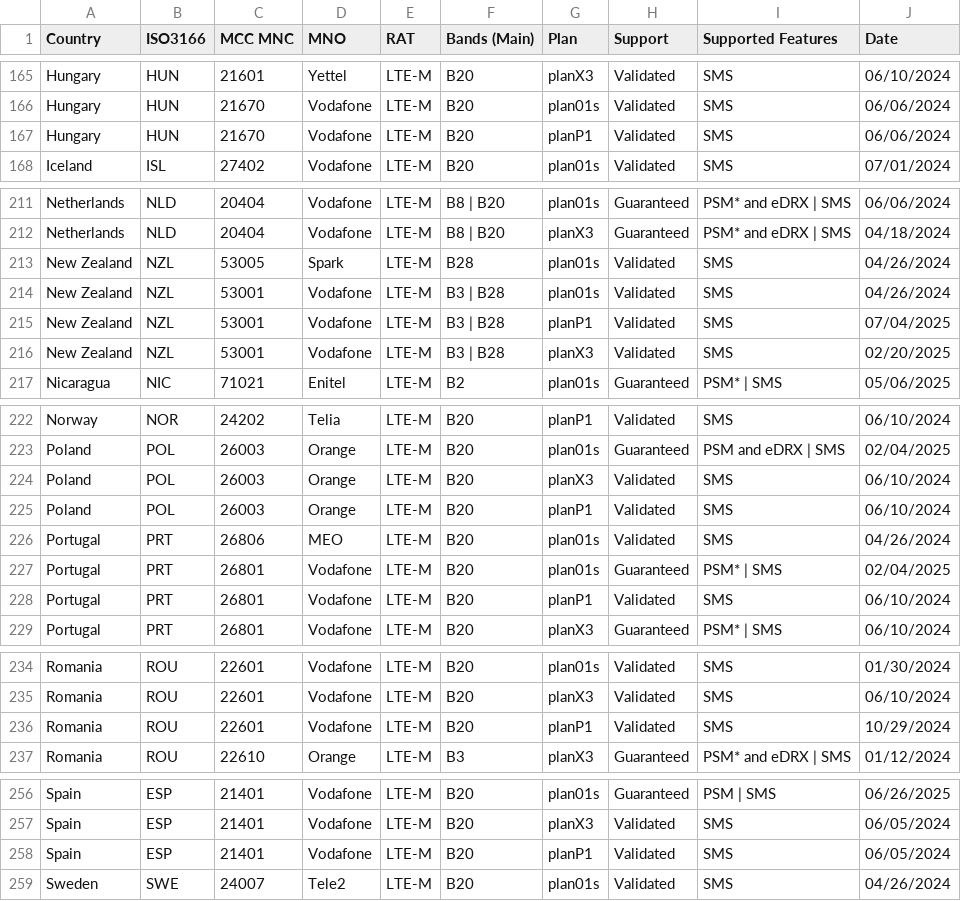
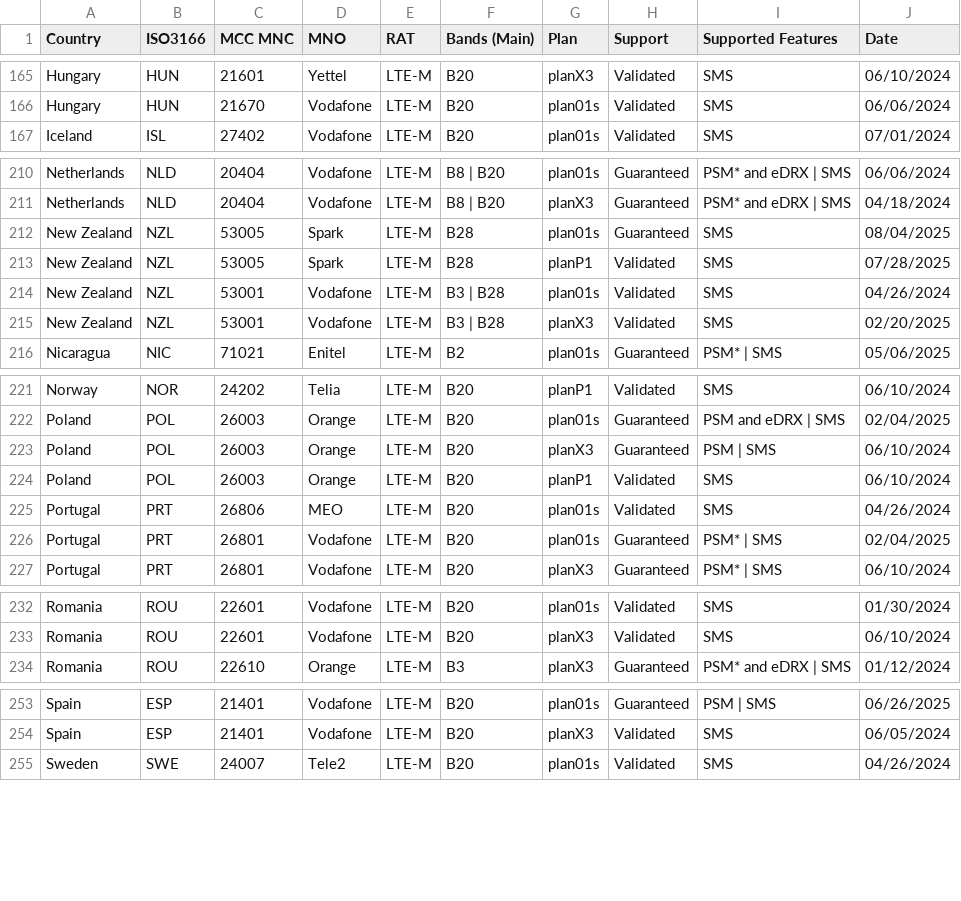
Before and after one commit to soracom/coverage-tests, a CSV file: SORACOM-LPWAN-with-features.csv, drawn as a sheet; only a part is shown, gaps mark what is left out; the diff covers the shown part only.

Commit message:
Update SORACOM-LPWAN-with-features.csv
update 11082025

```diff
--- a/SORACOM-LPWAN-with-features.csv
+++ b/SORACOM-LPWAN-with-features.csv
@@ -166,3 +166,2 @@ Hungary,HUN,21601,Yettel,LTE-M,B20,planX3,Validated,SMS,06/10/2024
 Hungary,HUN,21670,Vodafone,LTE-M,B20,plan01s,Validated,SMS,06/06/2024
-Hungary,HUN,21670,Vodafone,LTE-M,B20,planP1,Validated,SMS,06/06/2024
 Iceland,ISL,27402,Vodafone,LTE-M,B20,plan01s,Validated,SMS,07/01/2024
@@ -212,5 +211,5 @@ Netherlands,NLD,20404,Vodafone,LTE-M,B8 | B20,plan01s,Guaranteed,PSM* and eDRX |
 Netherlands,NLD,20404,Vodafone,LTE-M,B8 | B20,planX3,Guaranteed,PSM* and eDRX | SMS,04/18/2024
-New Zealand,NZL,53005,Spark,LTE-M,B28,plan01s,Validated,SMS,04/26/2024
+New Zealand,NZL,53005,Spark,LTE-M,B28,plan01s,Guaranteed,SMS,08/04/2025
+New Zealand,NZL,53005,Spark,LTE-M,B28,planP1,Validated,SMS,07/28/2025
 New Zealand,NZL,53001,Vodafone,LTE-M,B3 | B28,plan01s,Validated,SMS,04/26/2024
-New Zealand,NZL,53001,Vodafone,LTE-M,B3 | B28,planP1,Validated,SMS,07/04/2025
 New Zealand,NZL,53001,Vodafone,LTE-M,B3 | B28,planX3,Validated,SMS,02/20/2025
@@ -223,3 +222,3 @@ Norway,NOR,24202,Telia,LTE-M,B20,planP1,Validated,SMS,06/10/2024
 Poland,POL,26003,Orange,LTE-M,B20,plan01s,Guaranteed,PSM and eDRX | SMS,02/04/2025
-Poland,POL,26003,Orange,LTE-M,B20,planX3,Validated,SMS,06/10/2024
+Poland,POL,26003,Orange,LTE-M,B20,planX3,Guaranteed,PSM | SMS,06/10/2024
 Poland,POL,26003,Orange,LTE-M,B20,planP1,Validated,SMS,06/10/2024
@@ -227,3 +226,2 @@ Portugal,PRT,26806,MEO,LTE-M,B20,plan01s,Validated,SMS,04/26/2024
 Portugal,PRT,26801,Vodafone,LTE-M,B20,plan01s,Guaranteed,PSM* | SMS,02/04/2025
-Portugal,PRT,26801,Vodafone,LTE-M,B20,planP1,Validated,SMS,06/10/2024
 Portugal,PRT,26801,Vodafone,LTE-M,B20,planX3,Guaranteed,PSM* | SMS,06/10/2024
@@ -235,3 +233,2 @@ Romania,ROU,22601,Vodafone,LTE-M,B20,plan01s,Validated,SMS,01/30/2024
 Romania,ROU,22601,Vodafone,LTE-M,B20,planX3,Validated,SMS,06/10/2024
-Romania,ROU,22601,Vodafone,LTE-M,B20,planP1,Validated,SMS,10/29/2024
 Romania,ROU,22610,Orange,LTE-M,B3,planX3,Guaranteed,PSM* and eDRX | SMS,01/12/2024
@@ -257,3 +254,2 @@ Spain,ESP,21401,Vodafone,LTE-M,B20,plan01s,Guaranteed,PSM | SMS,06/26/2025
 Spain,ESP,21401,Vodafone,LTE-M,B20,planX3,Validated,SMS,06/05/2024
-Spain,ESP,21401,Vodafone,LTE-M,B20,planP1,Validated,SMS,06/05/2024
 Sweden,SWE,24007,Tele2,LTE-M,B20,plan01s,Validated,SMS,04/26/2024
```
Also changed, not shown: 8 edited cells elsewhere in this file.
